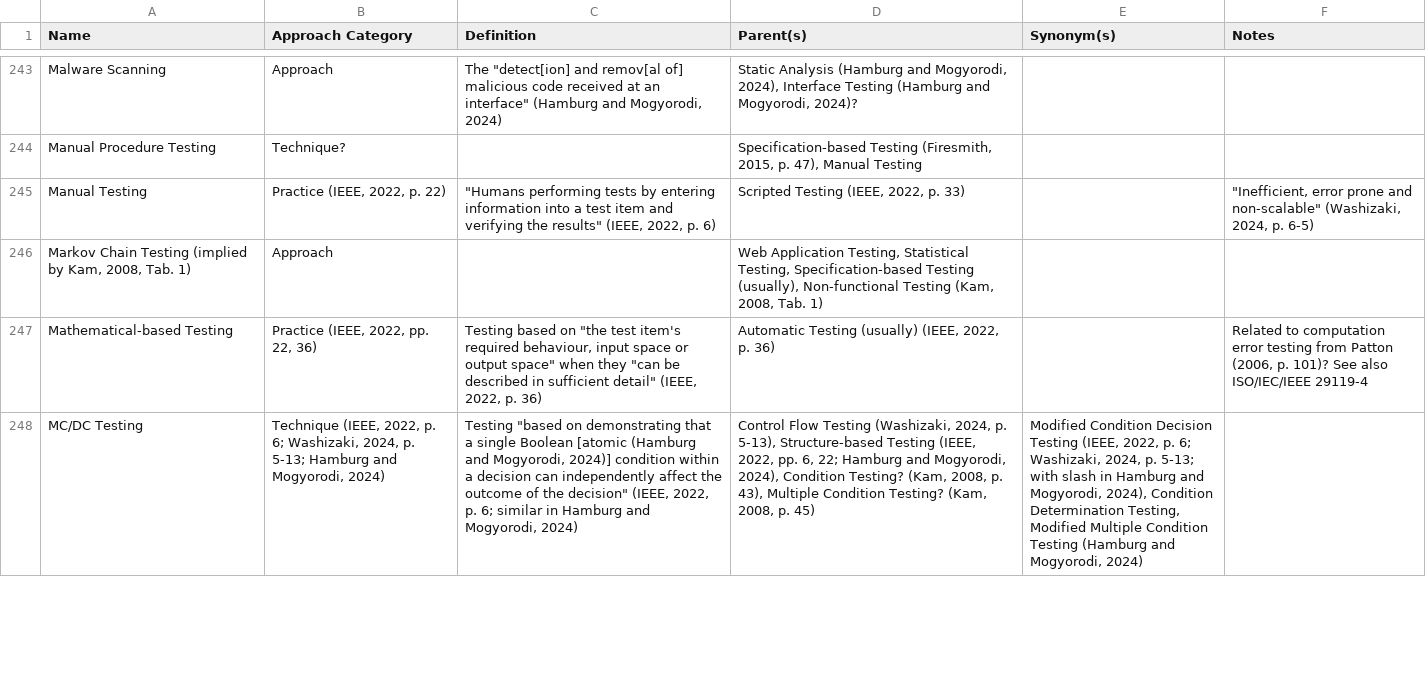
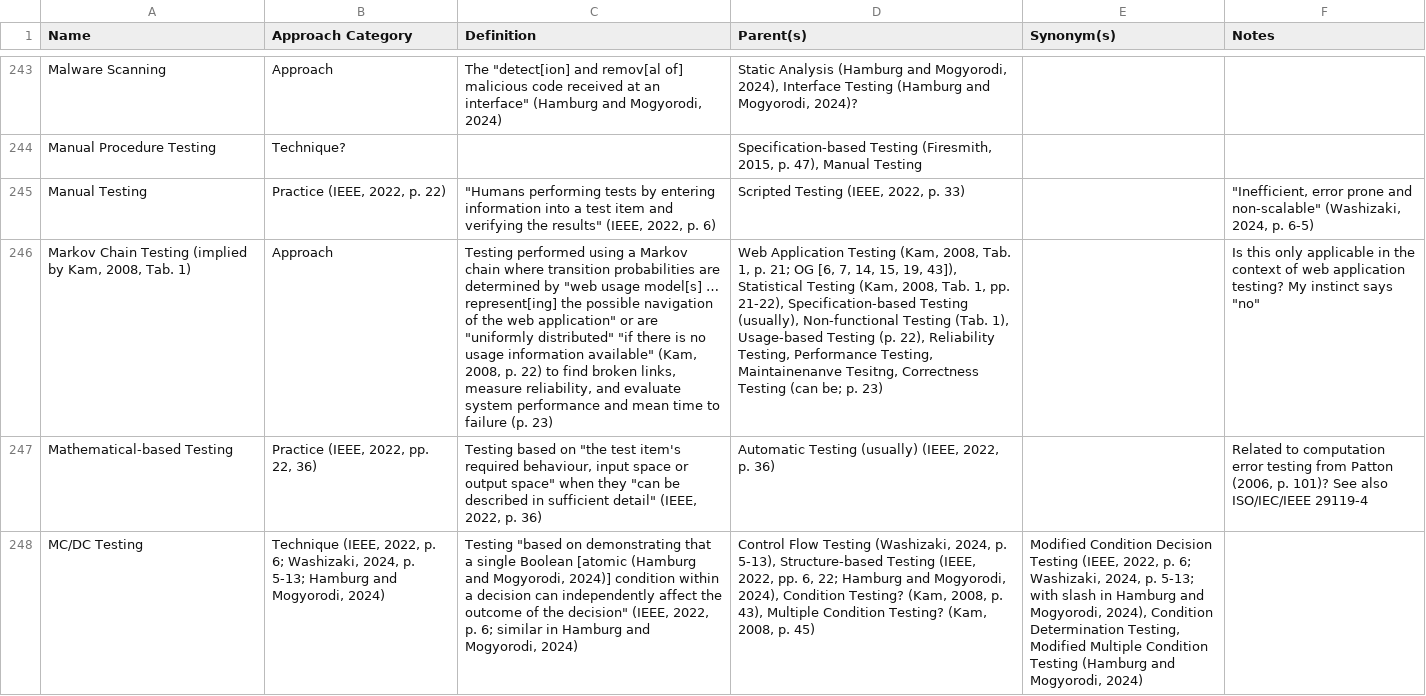
Before and after one commit to samm82/TestingTesting, a CSV file: Glossary of Testing Approaches.csv, drawn as a sheet; only a part is shown, gaps mark what is left out; the diff covers the shown part only; the diff names each change by its address in the sheet, - before the commit and + after, or states it on an @@ line.

Commit message:
Add notes on Markov chain testing from Kam2008

```diff
--- a/Glossary of Testing Approaches.csv
+++ b/Glossary of Testing Approaches.csv
-C246 (Definition): (empty)
+C246 (Definition): Testing performed using a Markov chain where transition probabilities are determined by "web usage model[s] … represent[ing] the possible navigation of the web application" or are "uniformly distributed" "if there is no usage information available" (Kam, 2008, p. 22) to find broken links, measure reliability, and evaluate system performance and mean time to failure (p. 23)
-D246 (Parent(s)): Web Application Testing, Statistical Testing, Specification-based Testing (usually), Non-functional Testing (Kam, 2008, Tab. 1)
+D246 (Parent(s)): Web Application Testing (Kam, 2008, Tab. 1, p. 21; OG [6, 7, 14, 15, 19, 43]), Statistical Testing (Kam, 2008, Tab. 1, pp. 21-22), Specification-based Testing (usually), Non-functional Testing (Tab. 1), Usage-based Testing (p. 22), Reliability Testing, Performance Testing, Maintainenanve Tesitng, Correctness Testing (can be; p. 23)
-F246 (Notes): (empty)
+F246 (Notes): Is this only applicable in the context of web application testing? My instinct says "no"
```
Also changed, not shown: 1 edited cell elsewhere in this file, Supplementary Glossary of Testing Terminology.csv.
